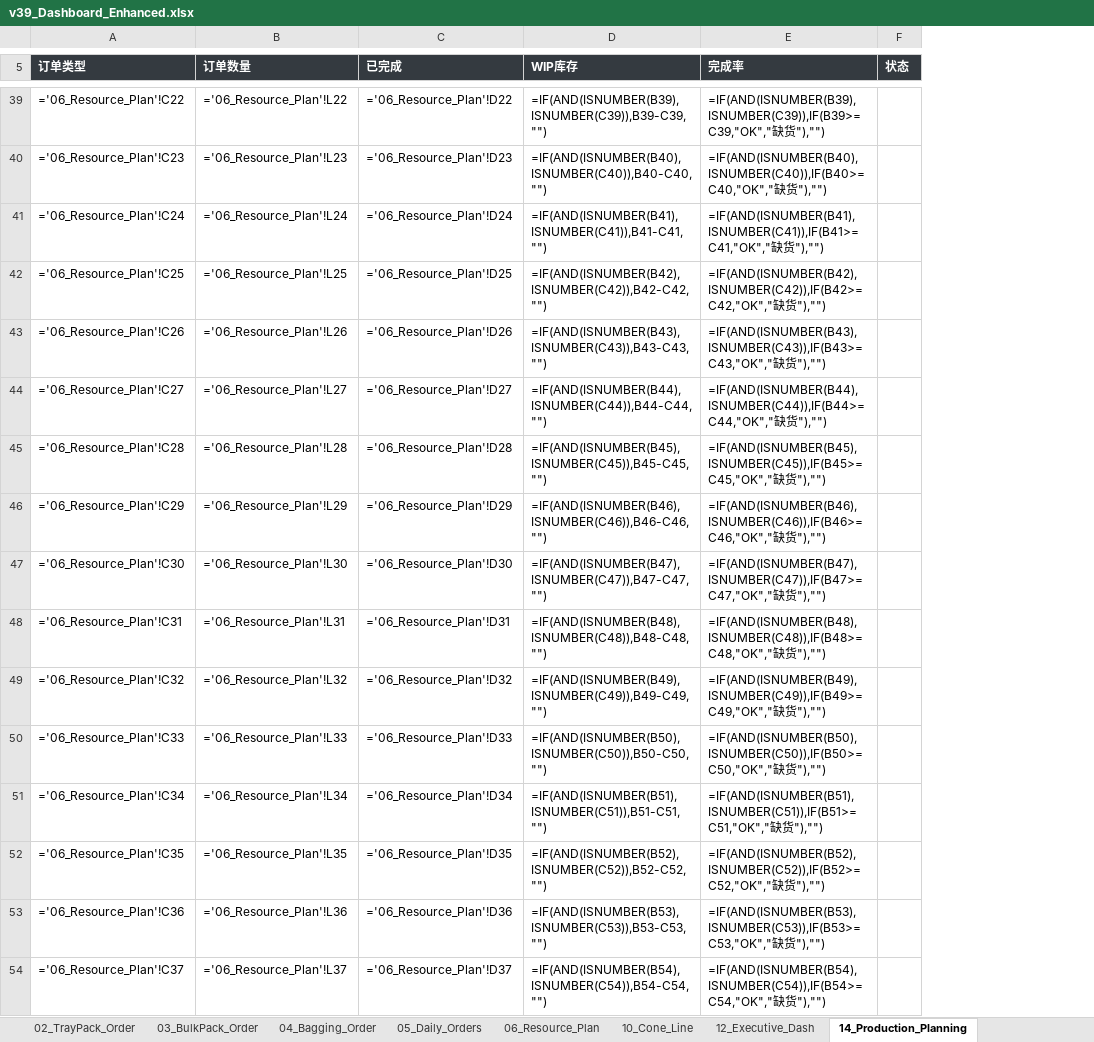
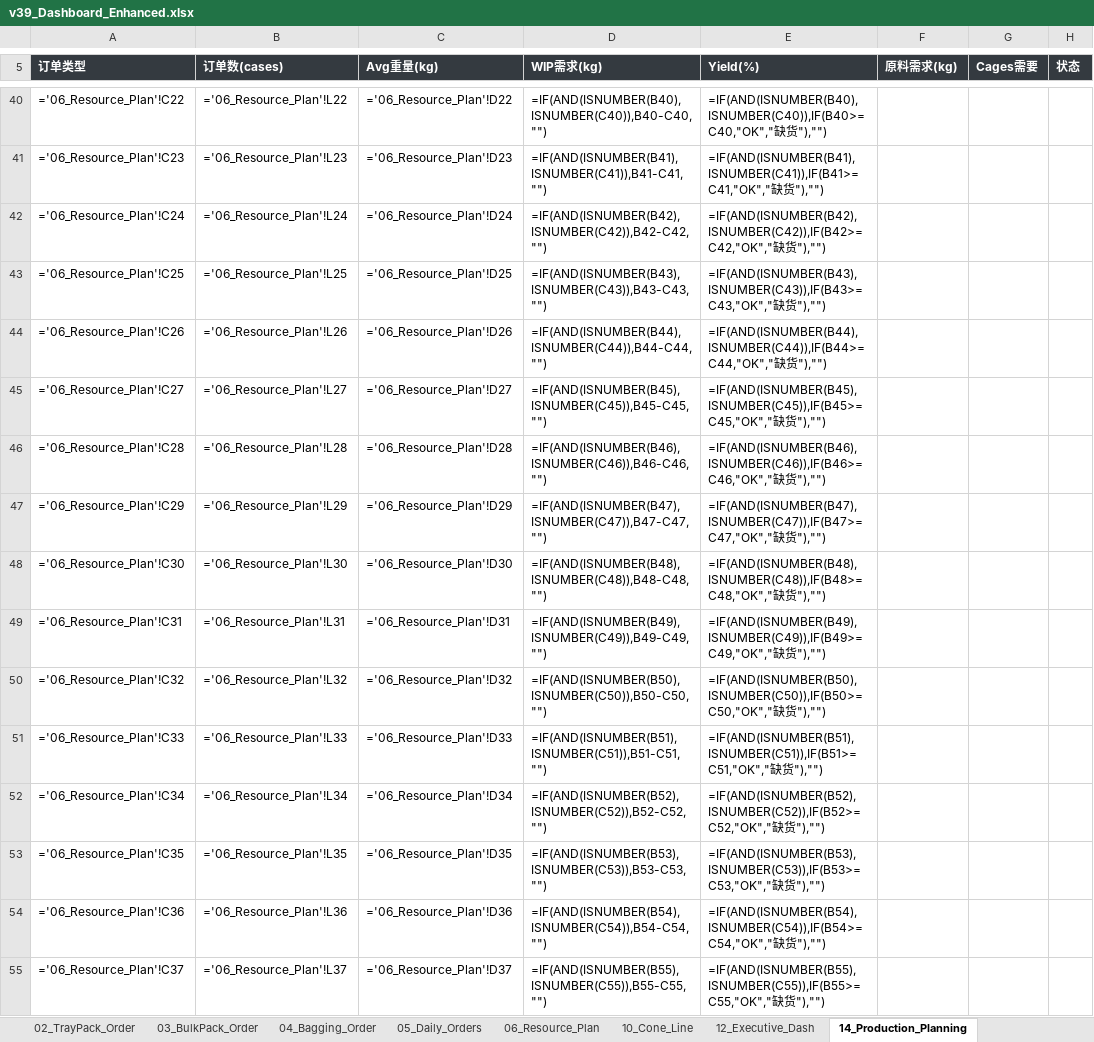
Before and after one commit to Nooooby/Production_Tools, an Excel workbook: Production_Operations_Dashboard/data/v39_Dashboard_Enhanced.xlsx, sheet 14_Production_Planning, drawn as a sheet; only a part is shown, gaps mark what is left out; values as stored, in another font and other column widths than the file's, no borders; formulas without a stored value are shown as written; addresses are those after the commit; the diff covers the shown part only; the diff names each change by its address in the sheet, - before the commit and + after, or states it on an @@ line.

```diff
--- a/Production_Operations_Dashboard/data/v39_Dashboard_Enhanced.xlsx (sheet 14_Production_Planning)
+++ b/Production_Operations_Dashboard/data/v39_Dashboard_Enhanced.xlsx (sheet 14_Production_Planning)
+column F (原料需求(kg)), empty
+column G (Cages需要), empty
-B5: 订单数量
+B5: 订单数(cases)
-C5: 已完成
+C5: Avg重量(kg)
-D5: WIP库存
+D5: WIP需求(kg)
-E5: 完成率
+E5: Yield(%)
-D40 (WIP需求(kg)): =IF(AND(ISNUMBER(B39),ISNUMBER(C39)),B39-C39,"")
+D40 (WIP需求(kg)): =IF(AND(ISNUMBER(B40),ISNUMBER(C40)),B40-C40,"")
-E40 (Yield(%)): =IF(AND(ISNUMBER(B39),ISNUMBER(C39)),IF(B39>=C39,"OK","缺货…
+E40 (Yield(%)): =IF(AND(ISNUMBER(B40),ISNUMBER(C40)),IF(B40>=C40,"OK","缺货…
-D41 (WIP需求(kg)): =IF(AND(ISNUMBER(B40),ISNUMBER(C40)),B40-C40,"")
+D41 (WIP需求(kg)): =IF(AND(ISNUMBER(B41),ISNUMBER(C41)),B41-C41,"")
-E41 (Yield(%)): =IF(AND(ISNUMBER(B40),ISNUMBER(C40)),IF(B40>=C40,"OK","缺货…
+E41 (Yield(%)): =IF(AND(ISNUMBER(B41),ISNUMBER(C41)),IF(B41>=C41,"OK","缺货…
-D42 (WIP需求(kg)): =IF(AND(ISNUMBER(B41),ISNUMBER(C41)),B41-C41,"")
+D42 (WIP需求(kg)): =IF(AND(ISNUMBER(B42),ISNUMBER(C42)),B42-C42,"")
-E42 (Yield(%)): =IF(AND(ISNUMBER(B41),ISNUMBER(C41)),IF(B41>=C41,"OK","缺货…
+E42 (Yield(%)): =IF(AND(ISNUMBER(B42),ISNUMBER(C42)),IF(B42>=C42,"OK","缺货…
-D43 (WIP需求(kg)): =IF(AND(ISNUMBER(B42),ISNUMBER(C42)),B42-C42,"")
+D43 (WIP需求(kg)): =IF(AND(ISNUMBER(B43),ISNUMBER(C43)),B43-C43,"")
-E43 (Yield(%)): =IF(AND(ISNUMBER(B42),ISNUMBER(C42)),IF(B42>=C42,"OK","缺货…
+E43 (Yield(%)): =IF(AND(ISNUMBER(B43),ISNUMBER(C43)),IF(B43>=C43,"OK","缺货…
-D44 (WIP需求(kg)): =IF(AND(ISNUMBER(B43),ISNUMBER(C43)),B43-C43,"")
+D44 (WIP需求(kg)): =IF(AND(ISNUMBER(B44),ISNUMBER(C44)),B44-C44,"")
-E44 (Yield(%)): =IF(AND(ISNUMBER(B43),ISNUMBER(C43)),IF(B43>=C43,"OK","缺货…
+E44 (Yield(%)): =IF(AND(ISNUMBER(B44),ISNUMBER(C44)),IF(B44>=C44,"OK","缺货…
-D45 (WIP需求(kg)): =IF(AND(ISNUMBER(B44),ISNUMBER(C44)),B44-C44,"")
+D45 (WIP需求(kg)): =IF(AND(ISNUMBER(B45),ISNUMBER(C45)),B45-C45,"")
-E45 (Yield(%)): =IF(AND(ISNUMBER(B44),ISNUMBER(C44)),IF(B44>=C44,"OK","缺货…
+E45 (Yield(%)): =IF(AND(ISNUMBER(B45),ISNUMBER(C45)),IF(B45>=C45,"OK","缺货…
-D46 (WIP需求(kg)): =IF(AND(ISNUMBER(B45),ISNUMBER(C45)),B45-C45,"")
+D46 (WIP需求(kg)): =IF(AND(ISNUMBER(B46),ISNUMBER(C46)),B46-C46,"")
-E46 (Yield(%)): =IF(AND(ISNUMBER(B45),ISNUMBER(C45)),IF(B45>=C45,"OK","缺货…
+E46 (Yield(%)): =IF(AND(ISNUMBER(B46),ISNUMBER(C46)),IF(B46>=C46,"OK","缺货…
-D47 (WIP需求(kg)): =IF(AND(ISNUMBER(B46),ISNUMBER(C46)),B46-C46,"")
+D47 (WIP需求(kg)): =IF(AND(ISNUMBER(B47),ISNUMBER(C47)),B47-C47,"")
-E47 (Yield(%)): =IF(AND(ISNUMBER(B46),ISNUMBER(C46)),IF(B46>=C46,"OK","缺货…
+E47 (Yield(%)): =IF(AND(ISNUMBER(B47),ISNUMBER(C47)),IF(B47>=C47,"OK","缺货…
-D48 (WIP需求(kg)): =IF(AND(ISNUMBER(B47),ISNUMBER(C47)),B47-C47,"")
+D48 (WIP需求(kg)): =IF(AND(ISNUMBER(B48),ISNUMBER(C48)),B48-C48,"")
-E48 (Yield(%)): =IF(AND(ISNUMBER(B47),ISNUMBER(C47)),IF(B47>=C47,"OK","缺货…
+E48 (Yield(%)): =IF(AND(ISNUMBER(B48),ISNUMBER(C48)),IF(B48>=C48,"OK","缺货…
-D49 (WIP需求(kg)): =IF(AND(ISNUMBER(B48),ISNUMBER(C48)),B48-C48,"")
+D49 (WIP需求(kg)): =IF(AND(ISNUMBER(B49),ISNUMBER(C49)),B49-C49,"")
-E49 (Yield(%)): =IF(AND(ISNUMBER(B48),ISNUMBER(C48)),IF(B48>=C48,"OK","缺货…
+E49 (Yield(%)): =IF(AND(ISNUMBER(B49),ISNUMBER(C49)),IF(B49>=C49,"OK","缺货…
-D50 (WIP需求(kg)): =IF(AND(ISNUMBER(B49),ISNUMBER(C49)),B49-C49,"")
+D50 (WIP需求(kg)): =IF(AND(ISNUMBER(B50),ISNUMBER(C50)),B50-C50,"")
-E50 (Yield(%)): =IF(AND(ISNUMBER(B49),ISNUMBER(C49)),IF(B49>=C49,"OK","缺货…
+E50 (Yield(%)): =IF(AND(ISNUMBER(B50),ISNUMBER(C50)),IF(B50>=C50,"OK","缺货…
-D51 (WIP需求(kg)): =IF(AND(ISNUMBER(B50),ISNUMBER(C50)),B50-C50,"")
+D51 (WIP需求(kg)): =IF(AND(ISNUMBER(B51),ISNUMBER(C51)),B51-C51,"")
-E51 (Yield(%)): =IF(AND(ISNUMBER(B50),ISNUMBER(C50)),IF(B50>=C50,"OK","缺货…
+E51 (Yield(%)): =IF(AND(ISNUMBER(B51),ISNUMBER(C51)),IF(B51>=C51,"OK","缺货…
-D52 (WIP需求(kg)): =IF(AND(ISNUMBER(B51),ISNUMBER(C51)),B51-C51,"")
+D52 (WIP需求(kg)): =IF(AND(ISNUMBER(B52),ISNUMBER(C52)),B52-C52,"")
-E52 (Yield(%)): =IF(AND(ISNUMBER(B51),ISNUMBER(C51)),IF(B51>=C51,"OK","缺货…
+E52 (Yield(%)): =IF(AND(ISNUMBER(B52),ISNUMBER(C52)),IF(B52>=C52,"OK","缺货…
-D53 (WIP需求(kg)): =IF(AND(ISNUMBER(B52),ISNUMBER(C52)),B52-C52,"")
+D53 (WIP需求(kg)): =IF(AND(ISNUMBER(B53),ISNUMBER(C53)),B53-C53,"")
-E53 (Yield(%)): =IF(AND(ISNUMBER(B52),ISNUMBER(C52)),IF(B52>=C52,"OK","缺货…
+E53 (Yield(%)): =IF(AND(ISNUMBER(B53),ISNUMBER(C53)),IF(B53>=C53,"OK","缺货…
-D54 (WIP需求(kg)): =IF(AND(ISNUMBER(B53),ISNUMBER(C53)),B53-C53,"")
+D54 (WIP需求(kg)): =IF(AND(ISNUMBER(B54),ISNUMBER(C54)),B54-C54,"")
-E54 (Yield(%)): =IF(AND(ISNUMBER(B53),ISNUMBER(C53)),IF(B53>=C53,"OK","缺货…
+E54 (Yield(%)): =IF(AND(ISNUMBER(B54),ISNUMBER(C54)),IF(B54>=C54,"OK","缺货…
-D55 (WIP需求(kg)): =IF(AND(ISNUMBER(B54),ISNUMBER(C54)),B54-C54,"")
+D55 (WIP需求(kg)): =IF(AND(ISNUMBER(B55),ISNUMBER(C55)),B55-C55,"")
-E55 (Yield(%)): =IF(AND(ISNUMBER(B54),ISNUMBER(C54)),IF(B54>=C54,"OK","缺货…
+E55 (Yield(%)): =IF(AND(ISNUMBER(B55),ISNUMBER(C55)),IF(B55>=C55,"OK","缺货…
```
Also changed, not shown: 3 added rows, 2 removed rows, 67 edited cells and cell formats elsewhere in this sheet, 2 other files.
